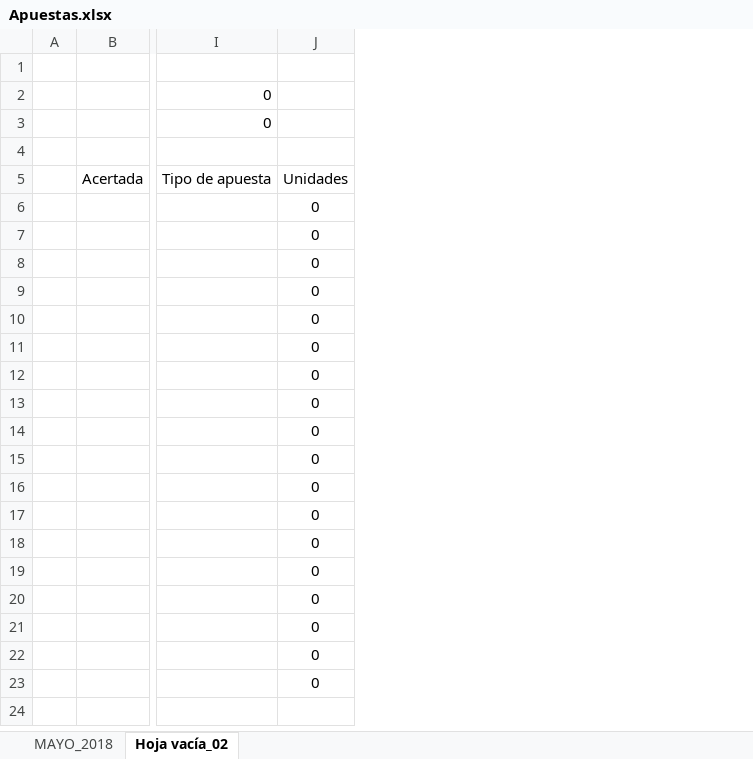
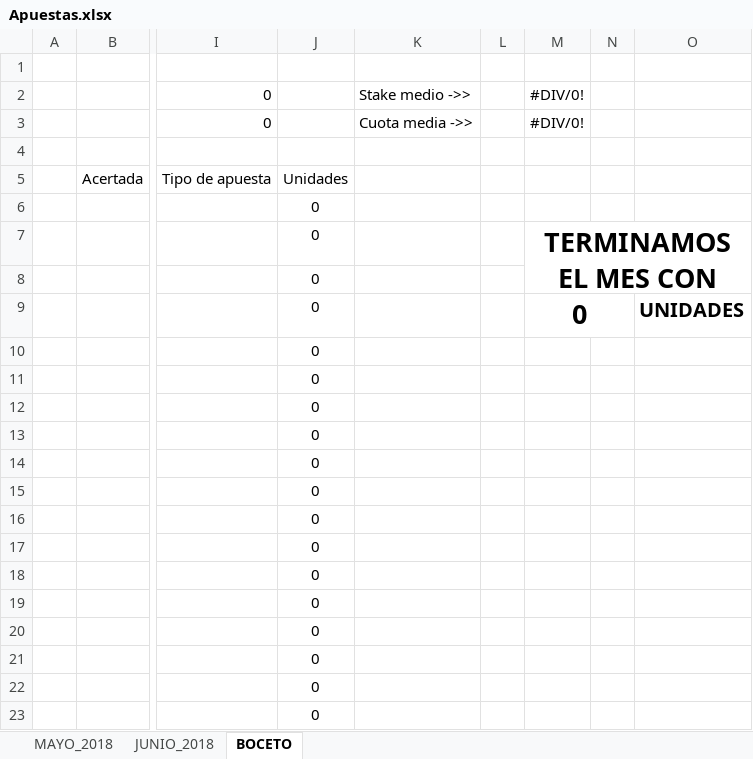
Before and after one commit to Sexaron/Curso-Udemy, an Excel workbook: Otras cosas/Apuestas.xlsx, sheet BOCETO, drawn as a sheet; only a part is shown, gaps mark what is left out; values as stored, in another font and other column widths than the file's, no borders; the diff names each change by its address in the sheet, - before the commit and + after, or states it on an @@ line.

```diff
--- a/Otras cosas/Apuestas.xlsx (sheet BOCETO)
+++ b/Otras cosas/Apuestas.xlsx (sheet BOCETO)
-sheet tab: Hoja vacía_02
+sheet tab: BOCETO
+sheet tab: JUNIO_2018
+column K, rows 2-3: Stake medio ->> | Cuota media ->>
+column L, empty
+column M, rows 2-9: #DIV/0! | #DIV/0! |  |  |  | TERMINAMOS EL MES CON |  | 0
+column N, empty
+column O, row 9: UNIDADES
```
Also changed, not shown: sheet MAYO_2018, 2 other files.
